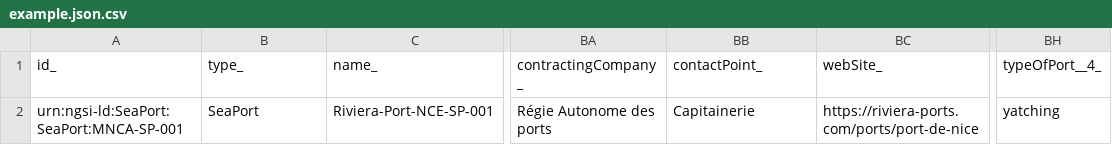
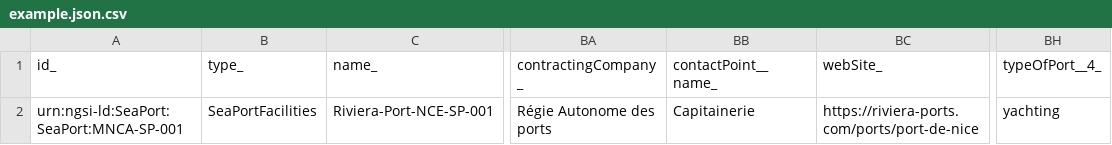
Before and after one commit to smart-data-models/dataModel.Ports, a CSV file: SeaportFacilities/examples/example.json.csv, drawn as a sheet; only a part is shown, gaps mark what is left out; the diff names each change by its address in the sheet, - before the commit and + after, or states it on an @@ line.

Commit message:
Exported example to csv example.json

```diff
--- a/SeaportFacilities/examples/example.json.csv
+++ b/SeaportFacilities/examples/example.json.csv
-BB1: contactPoint_
+BB1: contactPoint__name_
-B2 (type_): SeaPort
+B2 (type_): SeaPortFacilities
-BH2 (typeOfPort__4_): yatching
+BH2 (typeOfPort__4_): yachting
```
